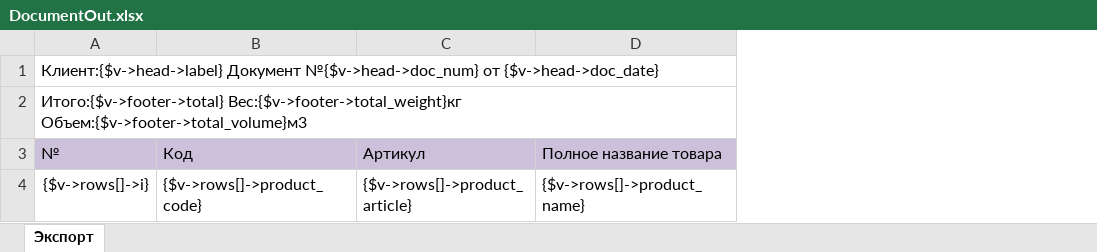
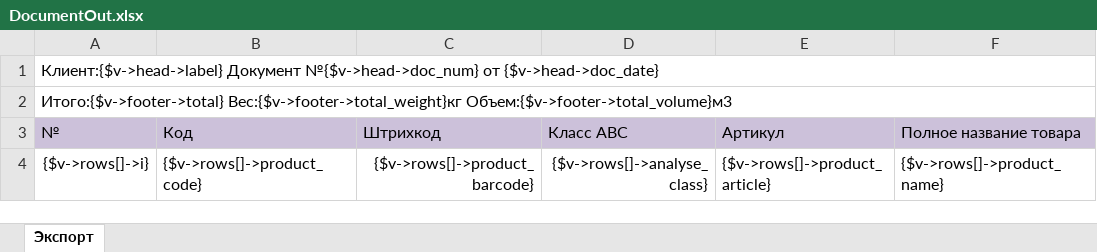
Before and after one commit to baycik/isell, an Excel workbook: application/views/rpt/DocumentOut.xlsx, sheet Экспорт, drawn as a sheet; only a part is shown; values as stored, in another font and other column widths than the file's, no borders; the diff names each change by its address in the sheet, - before the commit and + after, or states it on an @@ line.

Commit message:
added barcode

```diff
--- a/application/views/rpt/DocumentOut.xlsx (sheet Экспорт)
+++ b/application/views/rpt/DocumentOut.xlsx (sheet Экспорт)
+column C (Штрихкод), row 4: {$v->rows[]->product_barcode}
+column D (Класс ABC), row 4: {$v->rows[]->analyse_class}
```
